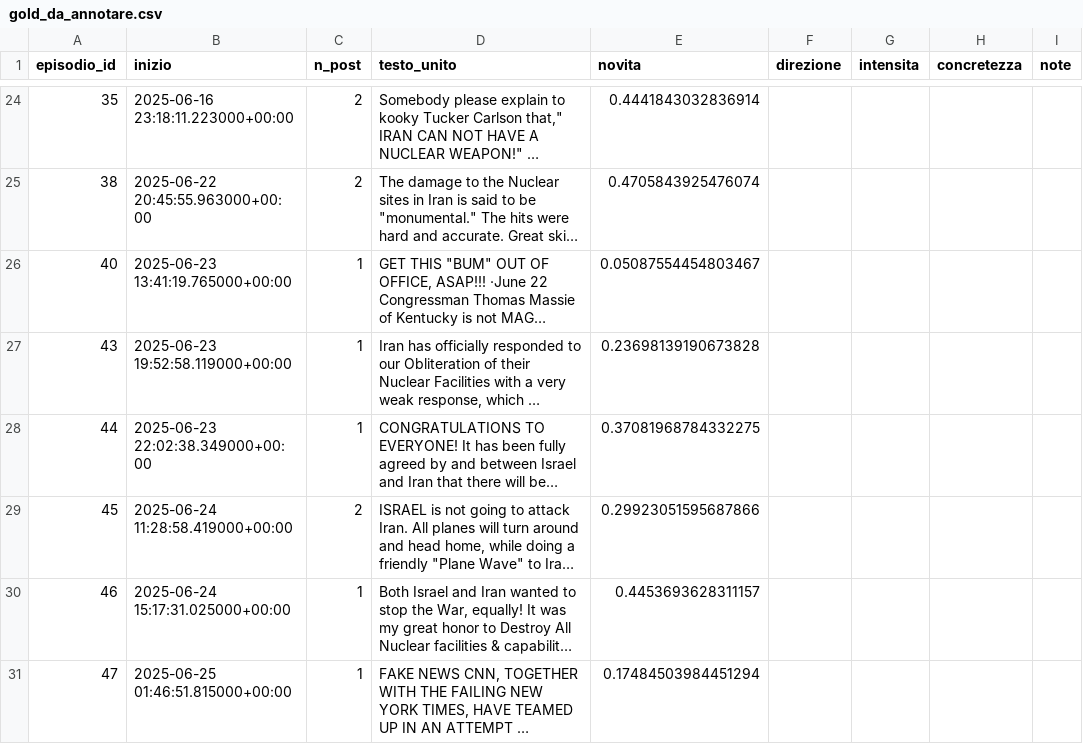
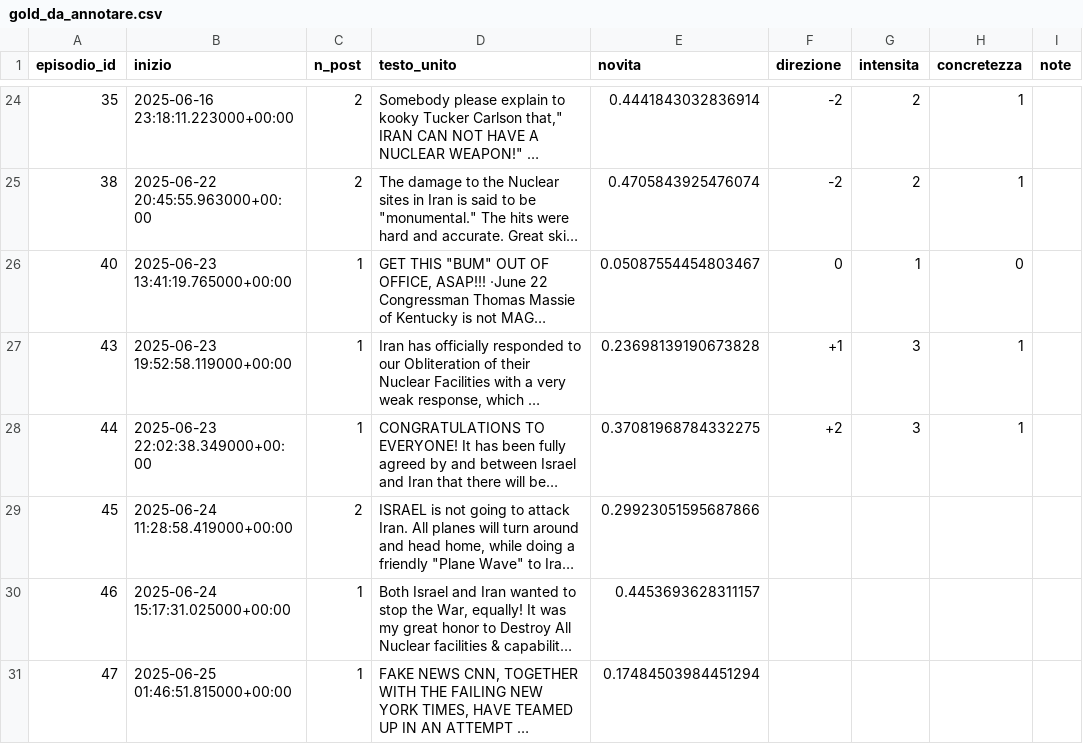
Before and after one commit to LavoroPulito/Causal_inference, a CSV file: dati/features/gold_da_annotare.csv, drawn as a sheet; only a part is shown, gaps mark what is left out; long unchanged cells end in …; the diff covers the shown part only; the diff names each change by its address in the sheet, - before the commit and + after, or states it on an @@ line.

```diff
--- a/dati/features/gold_da_annotare.csv
+++ b/dati/features/gold_da_annotare.csv
-F24:F25 (direzione): (empty)
+F24:F25 (direzione): -2
-G24:G25 (intensita): (empty)
+G24:G25 (intensita): 2
-H24:H25 (concretezza): (empty)
+H24:H25 (concretezza): 1
-F26 (direzione): (empty)
+F26 (direzione): 0
-G26 (intensita): (empty)
+G26 (intensita): 1
-H26 (concretezza): (empty)
+H26 (concretezza): 0
-F27 (direzione): (empty)
+F27 (direzione): +1
-G27:G28 (intensita): (empty)
+G27:G28 (intensita): 3
-H27:H28 (concretezza): (empty)
+H27:H28 (concretezza): 1
-F28 (direzione): (empty)
+F28 (direzione): +2
```
Also changed, not shown: 55 edited cells elsewhere in this file, 1 other file.
